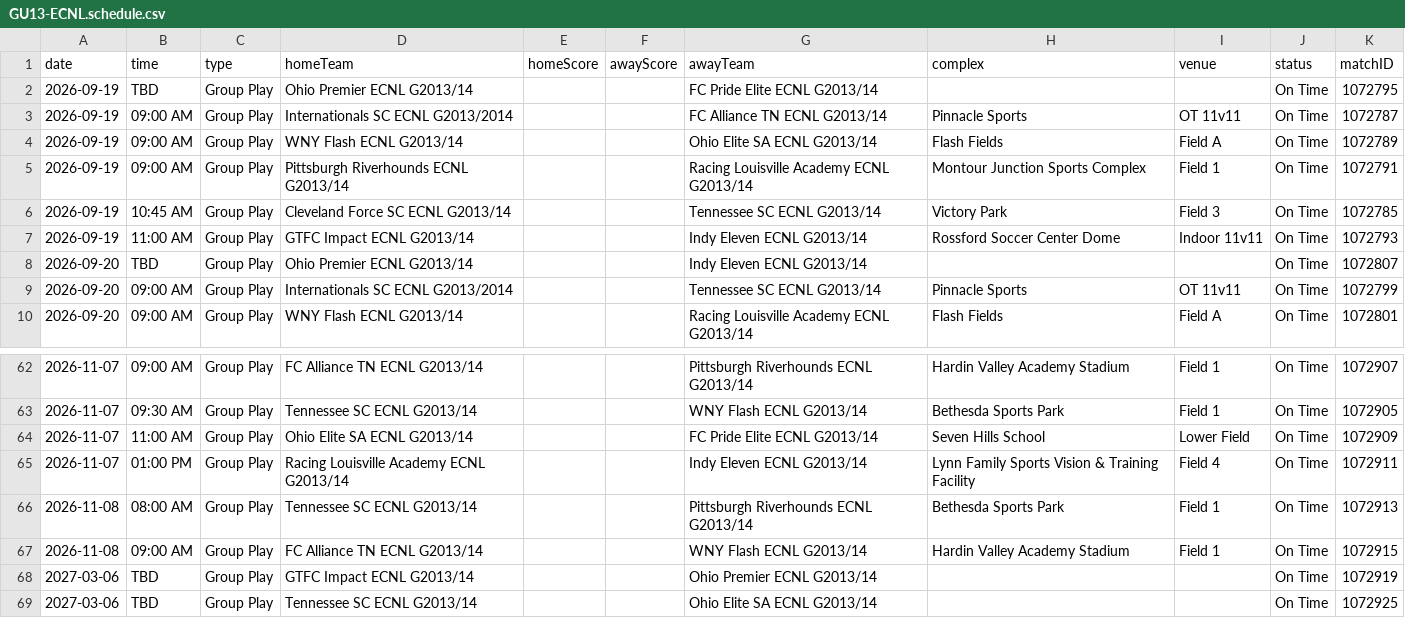
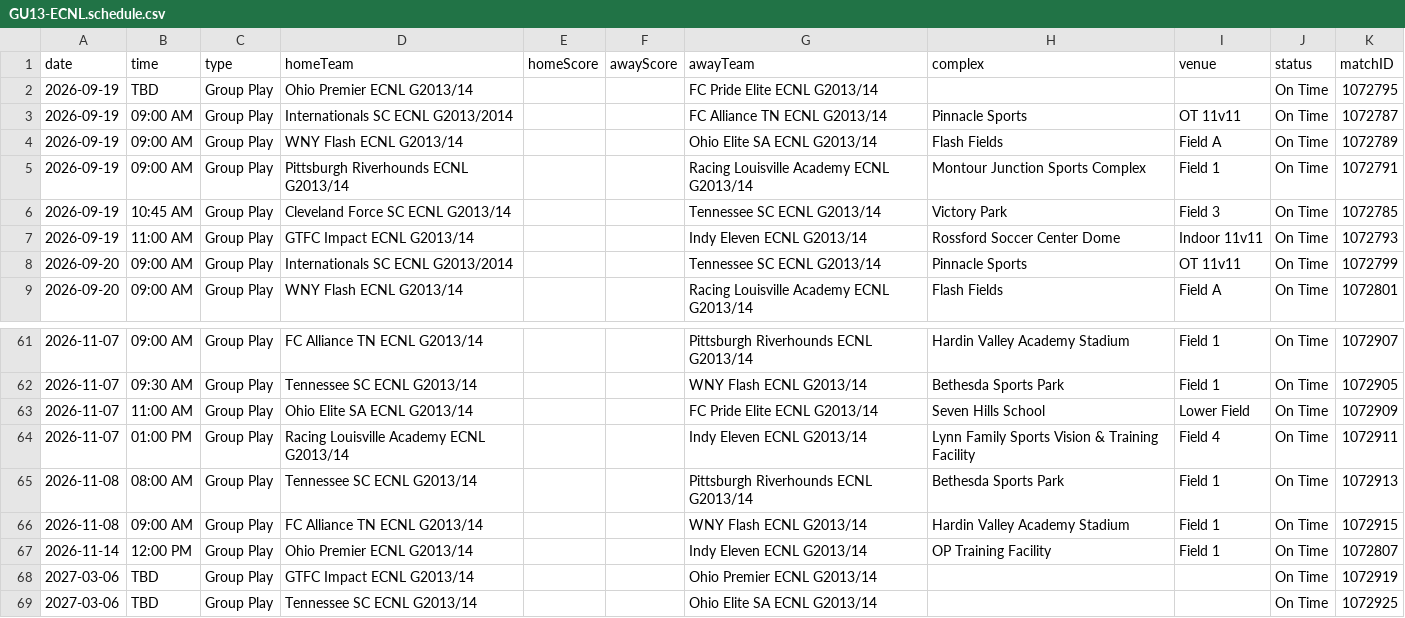
Before and after one commit to NextOneTwoLabs/ecnl-dashboard, a CSV file: export/2026-27/Ohio-Valley/GU13-ECNL.schedule.csv, drawn as a sheet; only a part is shown, gaps mark what is left out.

```diff
--- a/export/2026-27/Ohio-Valley/GU13-ECNL.schedule.csv
+++ b/export/2026-27/Ohio-Valley/GU13-ECNL.schedule.csv
@@ -7,3 +7,2 @@ date,time,type,homeTeam,homeScore,awayScore,awayTeam,complex,venue,status,matchI
 2026-09-19,11:00 AM,Group Play,GTFC Impact ECNL G2013/14,,,Indy Eleven ECNL G2013/14,Rossford Soccer Center Dome,Indoor 11v11,On Time,1072793
-2026-09-20,TBD,Group Play,Ohio Premier ECNL G2013/14,,,Indy Eleven ECNL G2013/14,,,On Time,1072807
 2026-09-20,09:00 AM,Group Play,Internationals SC ECNL G2013/2014,,,Tennessee SC ECNL G2013/14,Pinnacle Sports,OT 11v11,On Time,1072799
@@ -67,2 +66,3 @@ date,time,type,homeTeam,homeScore,awayScore,awayTeam,complex,venue,status,matchI
 2026-11-08,09:00 AM,Group Play,FC Alliance TN ECNL G2013/14,,,WNY Flash ECNL G2013/14,Hardin Valley Academy Stadium,Field 1,On Time,1072915
+2026-11-14,12:00 PM,Group Play,Ohio Premier ECNL G2013/14,,,Indy Eleven ECNL G2013/14,OP Training Facility,Field 1,On Time,1072807
 2027-03-06,TBD,Group Play,GTFC Impact ECNL G2013/14,,,Ohio Premier ECNL G2013/14,,,On Time,1072919
```
Also changed, not shown: export/2026-27/NorCal/GU14-ECNL.schedule.csv, export/2026-27/Ohio-Valley/GU15-NORTH.schedule.csv, 29 other files.
